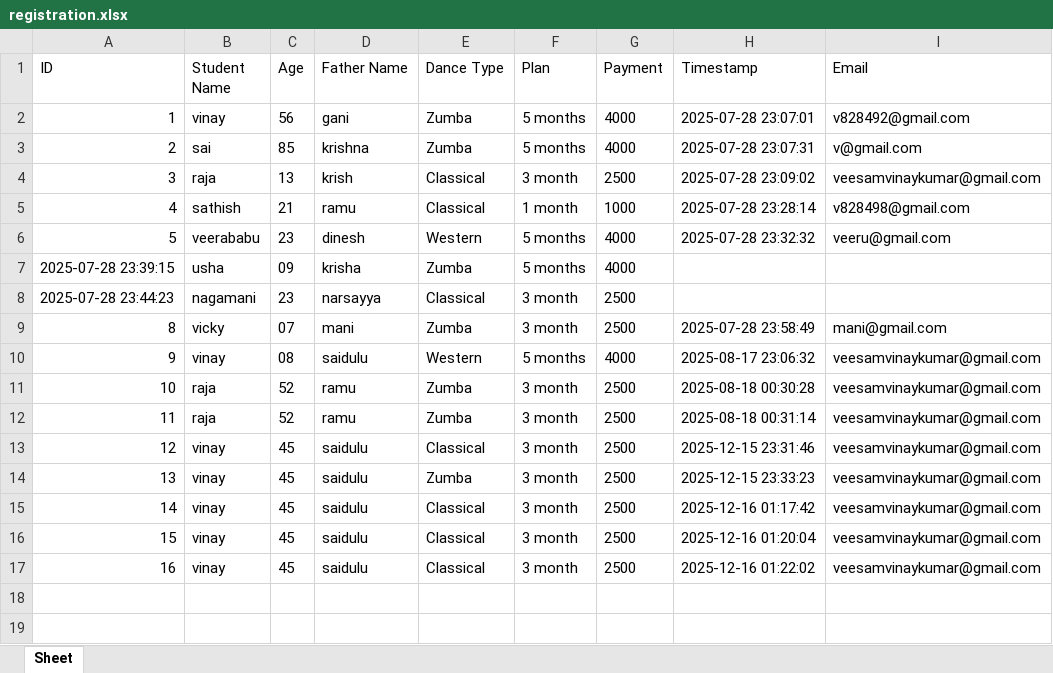
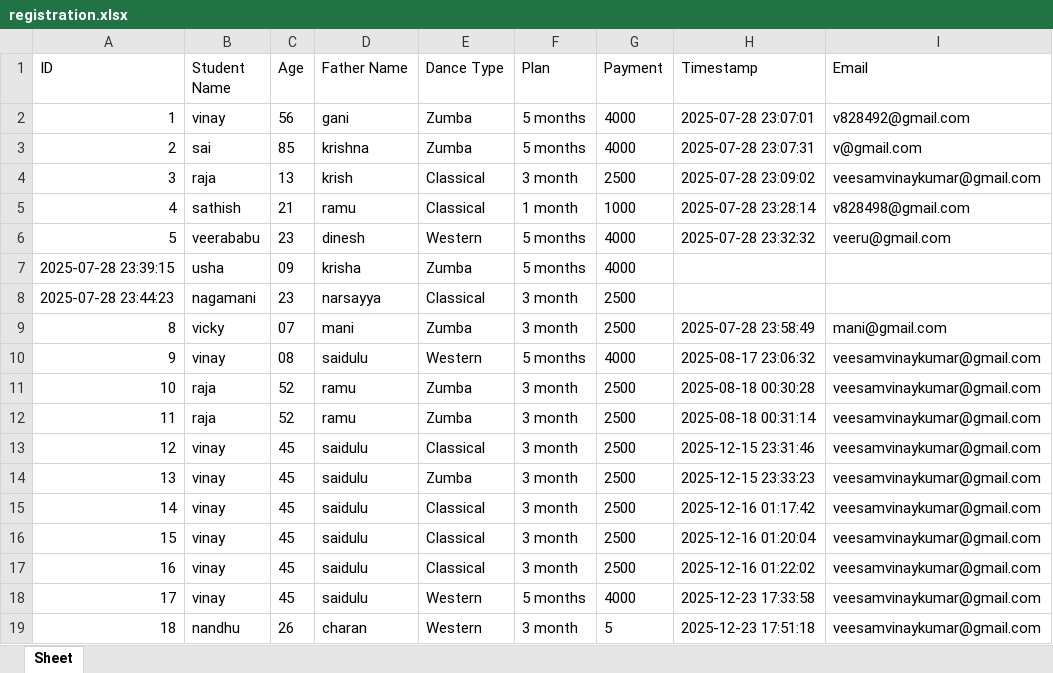
Before and after one commit to veesamvinaykumar/sye, an Excel workbook: registration.xlsx, sheet Sheet, drawn as a sheet; values as stored, in another font and other column widths than the file's, no borders; the diff names each change by its address in the sheet, - before the commit and + after, or states it on an @@ line.

```diff
--- a/registration.xlsx (sheet Sheet)
+++ b/registration.xlsx (sheet Sheet)
+row 18: 17 | vinay | 45 | saidulu | Western | 5 months | 4000 | 2025-12-23 17:33:58 | veesamvinaykumar@gmail.com
+row 19: 18 | nandhu | 26 | charan | Western | 3 month | 5 | 2025-12-23 17:51:18 | veesamvinaykumar@gmail.com
```
Also changed, not shown: registrations.xlsx, 4 other files.
